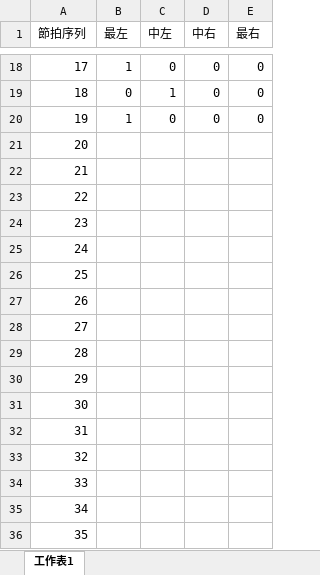
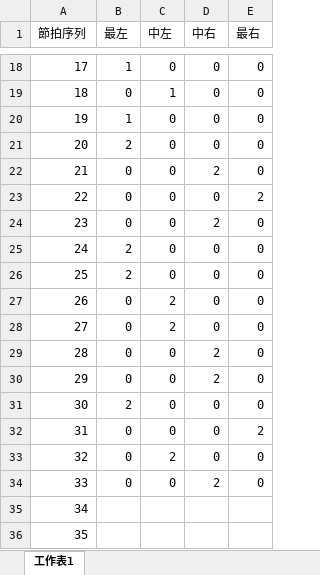
Before and after one commit to choteikun/VSei, an Excel workbook: Assets/Excel/rythmBeatNormalSet_Take_Off_Into_the_Sky.xlsx, sheet 工作表1, drawn as a sheet; only a part is shown, gaps mark what is left out; values as stored, in another font and other column widths than the file's, no borders; the diff names each change by its address in the sheet, - before the commit and + after, or states it on an @@ line.

```diff
--- a/Assets/Excel/rythmBeatNormalSet_Take_Off_Into_the_Sky.xlsx (sheet 工作表1)
+++ b/Assets/Excel/rythmBeatNormalSet_Take_Off_Into_the_Sky.xlsx (sheet 工作表1)
-B21 (最左): (empty)
+B21 (最左): 2
-C21:C26 (中左): (empty)
+C21:C26 (中左): 0
-D21 (中右): (empty)
+D21 (中右): 0
-E21:E22 (最右): (empty)
+E21:E22 (最右): 0
-B22:B24 (最左): (empty)
+B22:B24 (最左): 0
-D22 (中右): (empty)
+D22 (中右): 2
-D23 (中右): (empty)
+D23 (中右): 0
-E23 (最右): (empty)
+E23 (最右): 2
-D24 (中右): (empty)
+D24 (中右): 2
-E24:E31 (最右): (empty)
+E24:E31 (最右): 0
-B25:B26 (最左): (empty)
+B25:B26 (最左): 2
-D25:D28 (中右): (empty)
+D25:D28 (中右): 0
-B27:B30 (最左): (empty)
+B27:B30 (最左): 0
-C27:C28 (中左): (empty)
+C27:C28 (中左): 2
-C29:C32 (中左): (empty)
+C29:C32 (中左): 0
-D29:D30 (中右): (empty)
+D29:D30 (中右): 2
-B31 (最左): (empty)
+B31 (最左): 2
-D31:D33 (中右): (empty)
+D31:D33 (中右): 0
-B32:B34 (最左): (empty)
+B32:B34 (最左): 0
-E32 (最右): (empty)
+E32 (最右): 2
-C33 (中左): (empty)
+C33 (中左): 2
-E33:E34 (最右): (empty)
+E33:E34 (最右): 0
-C34 (中左): (empty)
+C34 (中左): 0
-D34 (中右): (empty)
+D34 (中右): 2
```
Also changed, not shown: Assets/Excel/rythmBeatHardSet_StreetCityPop.xlsx, Assets/Excel/rythmBeatHardSet_Take_Off_Into_the_Sky.xlsx, 49 other files.
